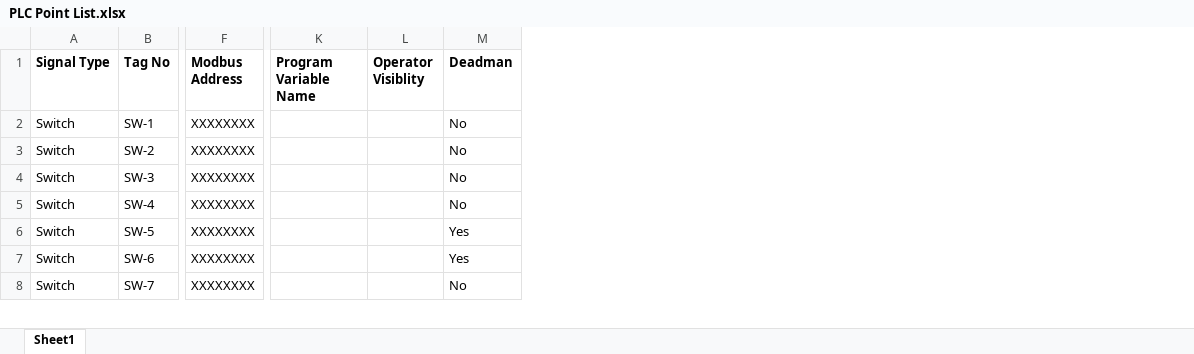
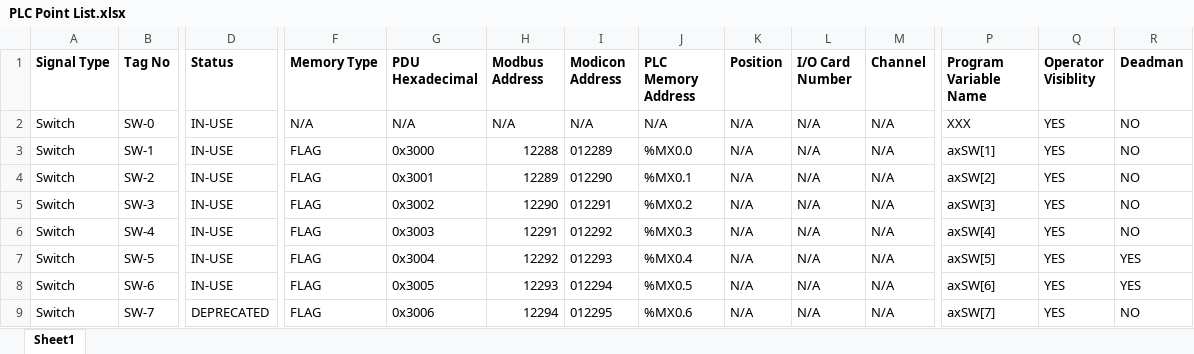
Before and after one commit to Ovikian/TMEIC-DI-Water-Cooling-Skid-Repo, an Excel workbook: Documentation/PLC Point List.xlsx, sheet Sheet1, drawn as a sheet; only a part is shown, gaps mark what is left out; values as stored, in another font and other column widths than the file's, no borders; table styles not drawn; addresses are those after the commit; rows hold the shown columns only; the diff covers the shown part only; the diff names each change by its address in the sheet, - before the commit and + after, or states it on an @@ line.

Commit message:
File Updates
Point List Completed

```diff
--- a/Documentation/PLC Point List.xlsx (sheet Sheet1)
+++ b/Documentation/PLC Point List.xlsx (sheet Sheet1)
+column D (Status), rows 3-9: IN-USE | IN-USE | IN-USE | IN-USE | IN-USE | IN-USE | DEPRECATED
+column F (Memory Type), rows 3-9: all FLAG
+column G (PDU Hexadecimal), rows 3-9: 0x3000 | 0x3001 | 0x3002 | 0x3003 | 0x3004 | 0x3005 | 0x3006
+column I (Modicon Address), rows 3-9: 012289 | 012290 | 012291 | 012292 | 012293 | 012294 | 012295
+column J (PLC Memory Address), rows 3-9: %MX0.0 | %MX0.1 | %MX0.2 | %MX0.3 | %MX0.4 | %MX0.5 | %MX0.6
+column K (Position), rows 3-9: all N/A
+column L (I/O Card Number), rows 3-9: all N/A
+column M (Channel), rows 3-9: all N/A
+row 2: Switch | SW-0 | IN-USE | N/A | N/A | N/A | N/A | N/A | N/A | N/A | N/A | XXX | YES | NO
-H3 (Modbus Address): XXXXXXXX
+H3 (Modbus Address): 12288
-P3 (Program Variable Name): (empty)
+P3 (Program Variable Name): axSW[1]
-Q3:Q9 (Operator Visiblity): (empty)
+Q3:Q9 (Operator Visiblity): YES
-R3:R6 (Deadman): No
+R3:R6 (Deadman): NO
-H4 (Modbus Address): XXXXXXXX
+H4 (Modbus Address): 12289
-P4 (Program Variable Name): (empty)
+P4 (Program Variable Name): axSW[2]
-H5 (Modbus Address): XXXXXXXX
+H5 (Modbus Address): 12290
-P5 (Program Variable Name): (empty)
+P5 (Program Variable Name): axSW[3]
-H6 (Modbus Address): XXXXXXXX
+H6 (Modbus Address): 12291
-P6 (Program Variable Name): (empty)
+P6 (Program Variable Name): axSW[4]
-H7 (Modbus Address): XXXXXXXX
+H7 (Modbus Address): 12292
-P7 (Program Variable Name): (empty)
+P7 (Program Variable Name): axSW[5]
-R7:R8 (Deadman): Yes
+R7:R8 (Deadman): YES
-H8 (Modbus Address): XXXXXXXX
+H8 (Modbus Address): 12293
-P8 (Program Variable Name): (empty)
+P8 (Program Variable Name): axSW[6]
-H9 (Modbus Address): XXXXXXXX
+H9 (Modbus Address): 12294
-P9 (Program Variable Name): (empty)
+P9 (Program Variable Name): axSW[7]
-R9 (Deadman): No
+R9 (Deadman): NO
```
Also changed, not shown: 18 added rows, 3 removed rows, 6 added columns, 3 removed columns and 410 edited cells elsewhere in this sheet, 3 other files.
